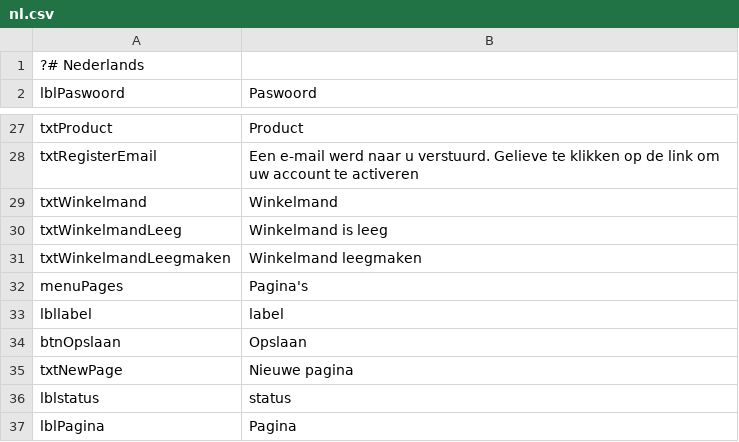
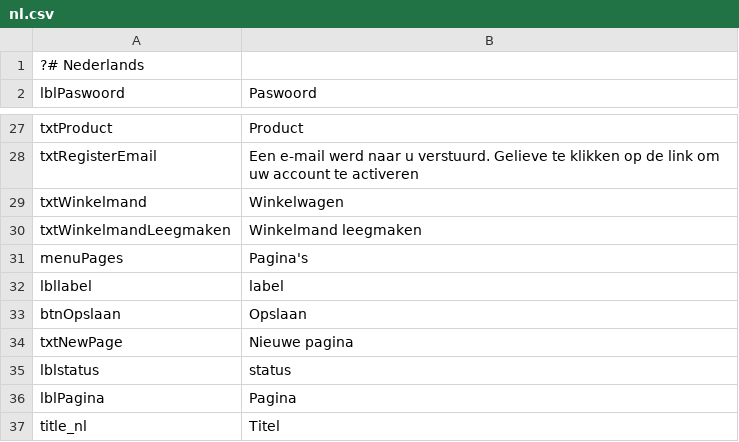
Before and after one commit to thomaswinsol/saverde, a CSV file: application/configs/lang/nl.csv, drawn as a sheet; only a part is shown, gaps mark what is left out; the shorter side is filled out with more unchanged rows.

```diff
--- a/application/configs/lang/nl.csv
+++ b/application/configs/lang/nl.csv
@@ -28,4 +28,3 @@ txtProduct;Product
 txtRegisterEmail;Een e-mail werd naar u verstuurd. Gelieve te klikken op de link om uw account te activeren
-txtWinkelmand;Winkelmand
-txtWinkelmandLeeg;Winkelmand is leeg
+txtWinkelmand;Winkelwagen
 txtWinkelmandLeegmaken;Winkelmand leegmaken
```
Also changed, not shown: 31 other files.
